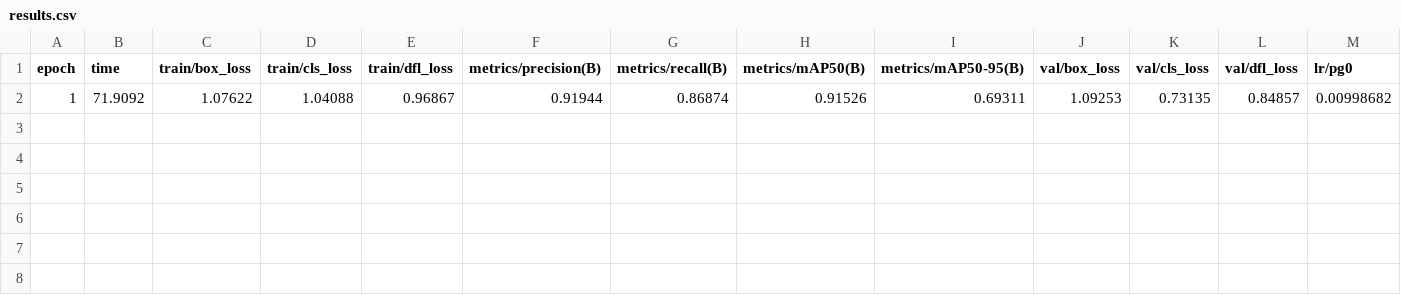
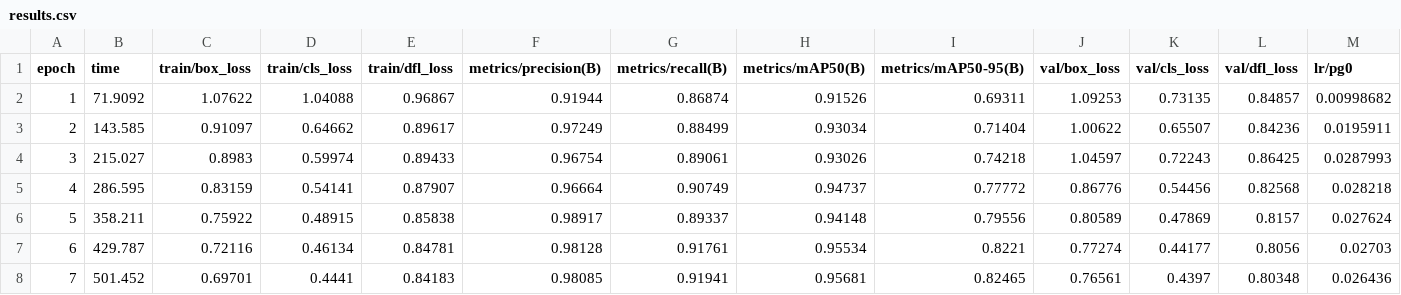
Before and after one commit to yamin335/thesis-progress, a CSV file: data/training/yolov8n_kt_v1_s1/results.csv, drawn as a sheet; only a part is shown; rows hold the shown columns only; the diff names each change by its address in the sheet, - before the commit and + after, or states it on an @@ line.

```diff
--- a/data/training/yolov8n_kt_v1_s1/results.csv
+++ b/data/training/yolov8n_kt_v1_s1/results.csv
+row 3: 2 | 143.585 | 0.91097 | 0.64662 | 0.89617 | 0.97249 | 0.88499 | 0.93034 | 0.71404 | 1.00622 | 0.65507 | 0.84236 | 0.0195911
+row 4: 3 | 215.027 | 0.8983 | 0.59974 | 0.89433 | 0.96754 | 0.89061 | 0.93026 | 0.74218 | 1.04597 | 0.72243 | 0.86425 | 0.0287993
+row 5: 4 | 286.595 | 0.83159 | 0.54141 | 0.87907 | 0.96664 | 0.90749 | 0.94737 | 0.77772 | 0.86776 | 0.54456 | 0.82568 | 0.028218
+row 6: 5 | 358.211 | 0.75922 | 0.48915 | 0.85838 | 0.98917 | 0.89337 | 0.94148 | 0.79556 | 0.80589 | 0.47869 | 0.8157 | 0.027624
+row 7: 6 | 429.787 | 0.72116 | 0.46134 | 0.84781 | 0.98128 | 0.91761 | 0.95534 | 0.8221 | 0.77274 | 0.44177 | 0.8056 | 0.02703
+row 8: 7 | 501.452 | 0.69701 | 0.4441 | 0.84183 | 0.98085 | 0.91941 | 0.95681 | 0.82465 | 0.76561 | 0.4397 | 0.80348 | 0.026436
```
Also changed, not shown: 2 other files.
